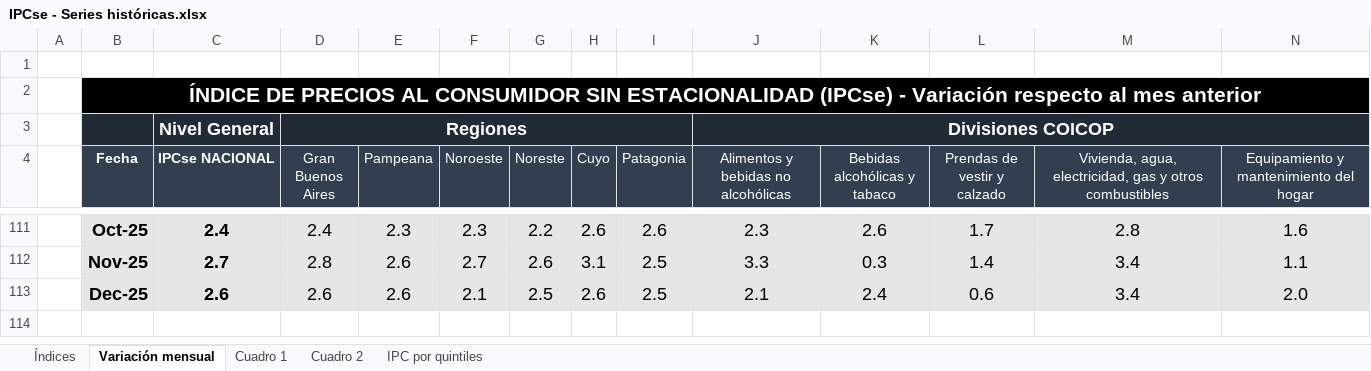
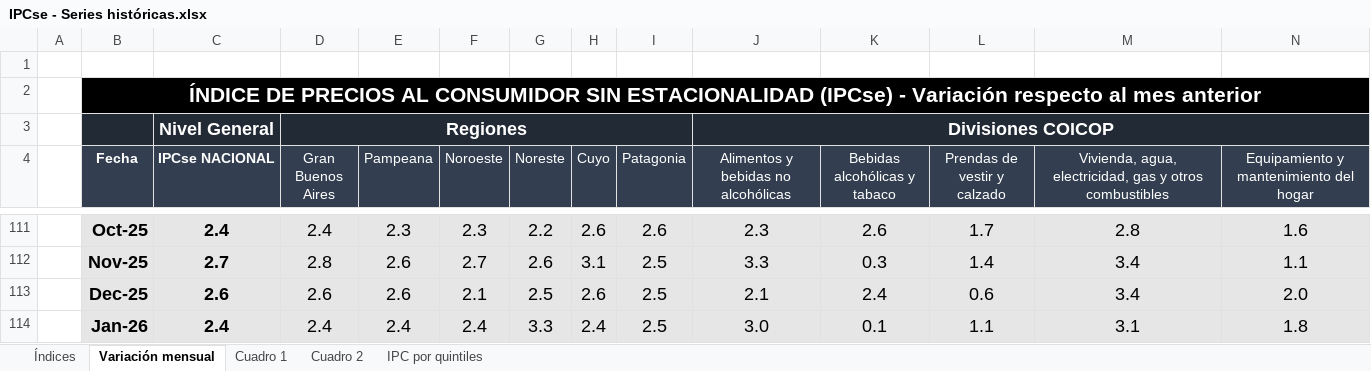
Before and after one commit to mrozada/mrozada.github.io, an Excel workbook: assets/excel/IPCse - Series históricas.xlsx, sheet Variación mensual, drawn as a sheet; only a part is shown, gaps mark what is left out; values as stored, in another font and other column widths than the file's, no borders; rows hold the shown columns only; the diff names each change by its address in the sheet, - before the commit and + after, or states it on an @@ line.

```diff
--- a/assets/excel/IPCse - Series históricas.xlsx (sheet Variación mensual)
+++ b/assets/excel/IPCse - Series históricas.xlsx (sheet Variación mensual)
+row 114:  | Jan-26 | 2.4 | 2.4 | 2.4 | 2.4 | 3.3 | 2.4 | 2.5 | 3.0 | 0.1 | 1.1 | 3.1 | 1.8
```
Also changed, not shown: sheet Cuadro 2, sheet Cuadro 1, sheet Índices, 3 other files.
